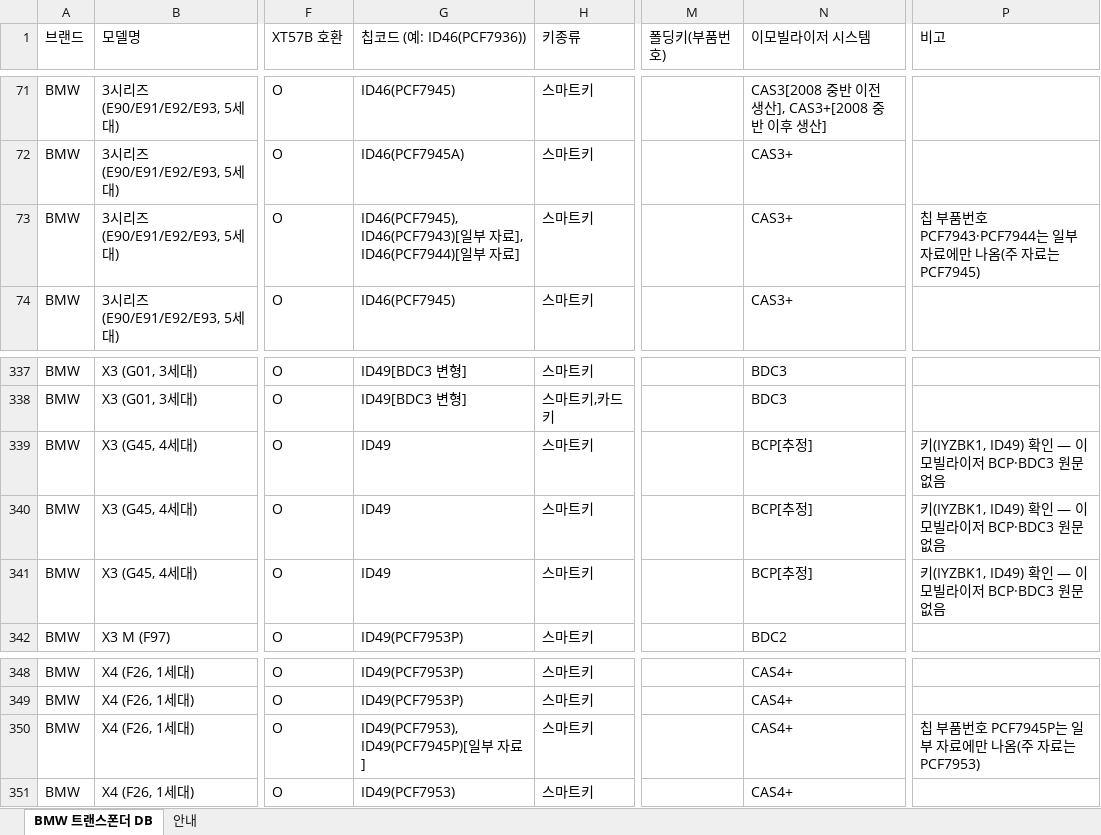
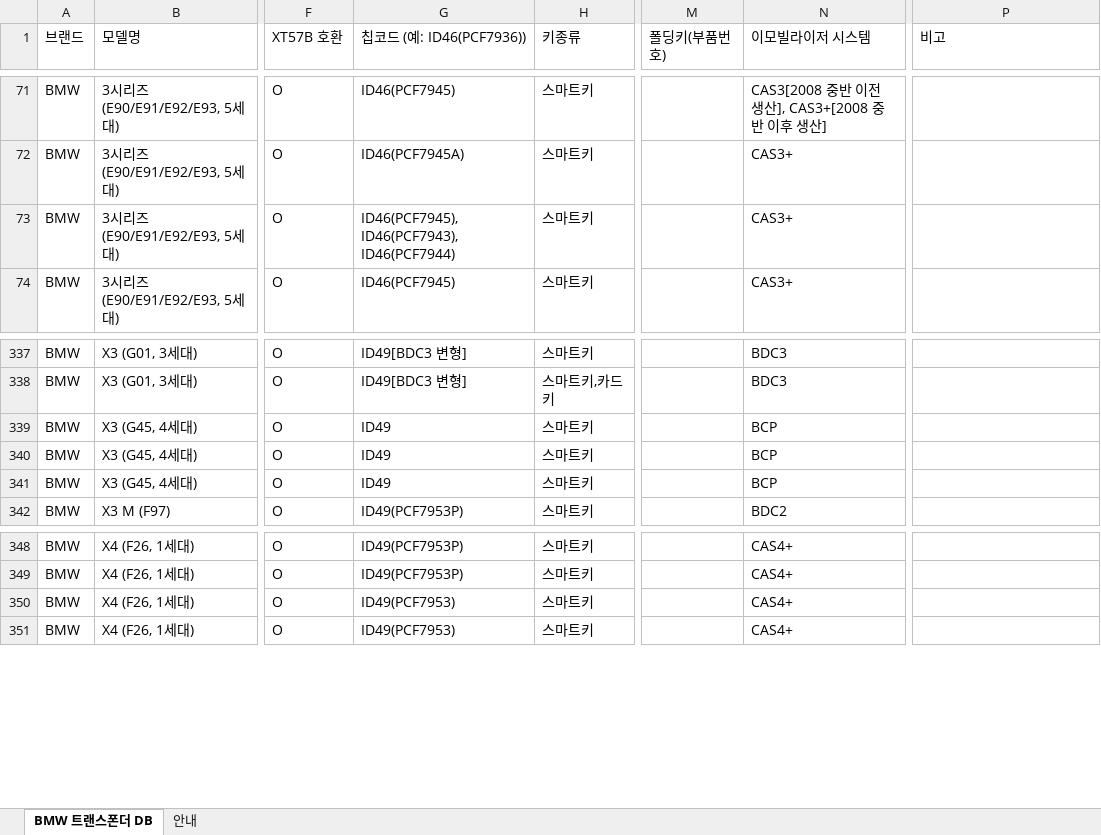
Before and after one commit to pegasusj8888-sudo/claude, an Excel workbook: BMW_코리아_출시모델.xlsx, sheet BMW 트랜스폰더 DB, drawn as a sheet; only a part is shown, gaps mark what is left out; values as stored, in another font and other column widths than the file's, no cell formats; the diff covers the shown part only; the diff names each change by its address in the sheet, - before the commit and + after, or states it on an @@ line.

```diff
--- a/BMW_코리아_출시모델.xlsx (sheet BMW 트랜스폰더 DB)
+++ b/BMW_코리아_출시모델.xlsx (sheet BMW 트랜스폰더 DB)
-G73 (칩코드 (예: ID46(PCF7936))): ID46(PCF7945), ID46(PCF7943)[일부 자료], ID46(PCF7944)[일부 자료]
+G73 (칩코드 (예: ID46(PCF7936))): ID46(PCF7945), ID46(PCF7943), ID46(PCF7944)
-P73 (비고): 칩 부품번호 PCF7943·PCF7944는 일부 자료에만 나옴(주 자료는 PCF7945)
+P73 (비고): (empty)
-N339:N341 (이모빌라이저 시스템): BCP[추정]
+N339:N341 (이모빌라이저 시스템): BCP
-P339:P341 (비고): 키(IYZBK1, ID49) 확인 — 이모빌라이저 BCP·BDC3 원문 없음
+P339:P341 (비고): (empty)
-G350 (칩코드 (예: ID46(PCF7936))): ID49(PCF7953), ID49(PCF7945P)[일부 자료]
+G350 (칩코드 (예: ID46(PCF7936))): ID49(PCF7953)
-P350 (비고): 칩 부품번호 PCF7945P는 일부 자료에만 나옴(주 자료는 PCF7953)
+P350 (비고): (empty)
```
Also changed, not shown: 36 edited cells elsewhere in this sheet, sheet 안내, cell formats, 2 other files.
